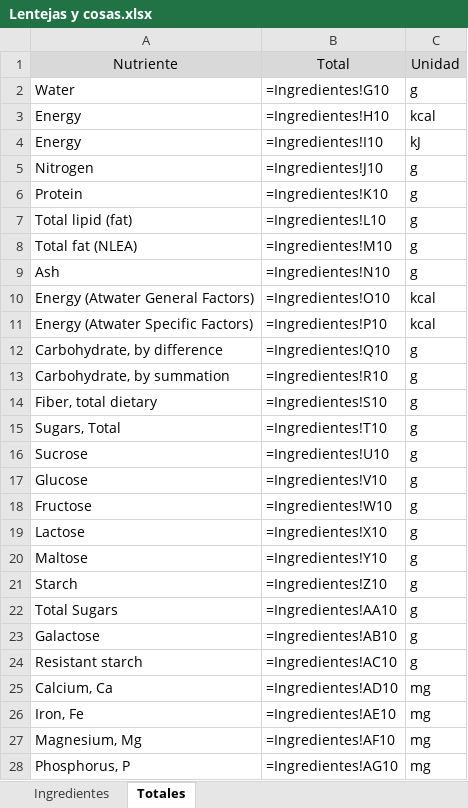
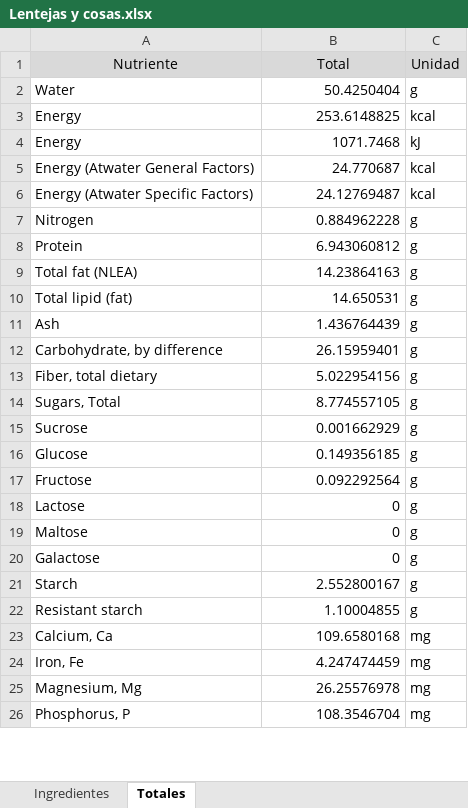
Before and after one commit to byTowi420/epic_food_formulator, an Excel workbook: saves/Lentejas y cosas.xlsx, sheet Totales, drawn as a sheet; only a part is shown; values as stored, in another font and other column widths than the file's, no borders; formulas without a stored value are shown as written; removed rows and columns are numbered as before the commit, all else as after; the diff covers the shown part only; the diff names each change by its address in the sheet, - before the commit and + after, or states it on an @@ line.

```diff
--- a/saves/Lentejas y cosas.xlsx (sheet Totales)
+++ b/saves/Lentejas y cosas.xlsx (sheet Totales)
-B2 (Total): =Ingredientes!G10
+B2 (Total): 50.4250404
-B3 (Total): =Ingredientes!H10
+B3 (Total): 253.6148825
-B4 (Total): =Ingredientes!I10
+B4 (Total): 1071.7468
+row 5: Energy (Atwater General Factors) | 24.770687 | kcal
+row 6: Energy (Atwater Specific Factors) | 24.12769487 | kcal
-B7 (Total): =Ingredientes!J10
+B7 (Total): 0.884962228
-B8 (Total): =Ingredientes!K10
+B8 (Total): 6.943060812
-row 7: Total lipid (fat) | =Ingredientes!L10 | g
-B9 (Total): =Ingredientes!M10
+B9 (Total): 14.23864163
+row 10: Total lipid (fat) | 14.650531 | g
-B11 (Total): =Ingredientes!N10
+B11 (Total): 1.436764439
-row 10: Energy (Atwater General Factors) | =Ingredientes!O10 | kcal
-row 11: Energy (Atwater Specific Factors) | =Ingredientes!P10 | kcal
-B12 (Total): =Ingredientes!Q10
+B12 (Total): 26.15959401
-row 13: Carbohydrate, by summation | =Ingredientes!R10 | g
-B13 (Total): =Ingredientes!S10
+B13 (Total): 5.022954156
-B14 (Total): =Ingredientes!T10
+B14 (Total): 8.774557105
-B15 (Total): =Ingredientes!U10
+B15 (Total): 0.001662929
-B16 (Total): =Ingredientes!V10
+B16 (Total): 0.149356185
-B17 (Total): =Ingredientes!W10
+B17 (Total): 0.092292564
-B18 (Total): =Ingredientes!X10
+B18 (Total): 0
-B19 (Total): =Ingredientes!Y10
+B19 (Total): 0
-row 21: Starch | =Ingredientes!Z10 | g
-row 22: Total Sugars | =Ingredientes!AA10 | g
-B20 (Total): =Ingredientes!AB10
+B20 (Total): 0
+row 21: Starch | 2.552800167 | g
-B22 (Total): =Ingredientes!AC10
+B22 (Total): 1.10004855
-B23 (Total): =Ingredientes!AD10
+B23 (Total): 109.6580168
-B24 (Total): =Ingredientes!AE10
+B24 (Total): 4.247474459
-B25 (Total): =Ingredientes!AF10
+B25 (Total): 26.25576978
-B26 (Total): =Ingredientes!AG10
+B26 (Total): 108.3546704
```
Also changed, not shown: 45 added rows, 45 removed rows and 98 edited cells elsewhere in this sheet, sheet Ingredientes, saves/Lentejas y cosas_full.xlsx, saves/formulacion.xlsx, 6 other files.
